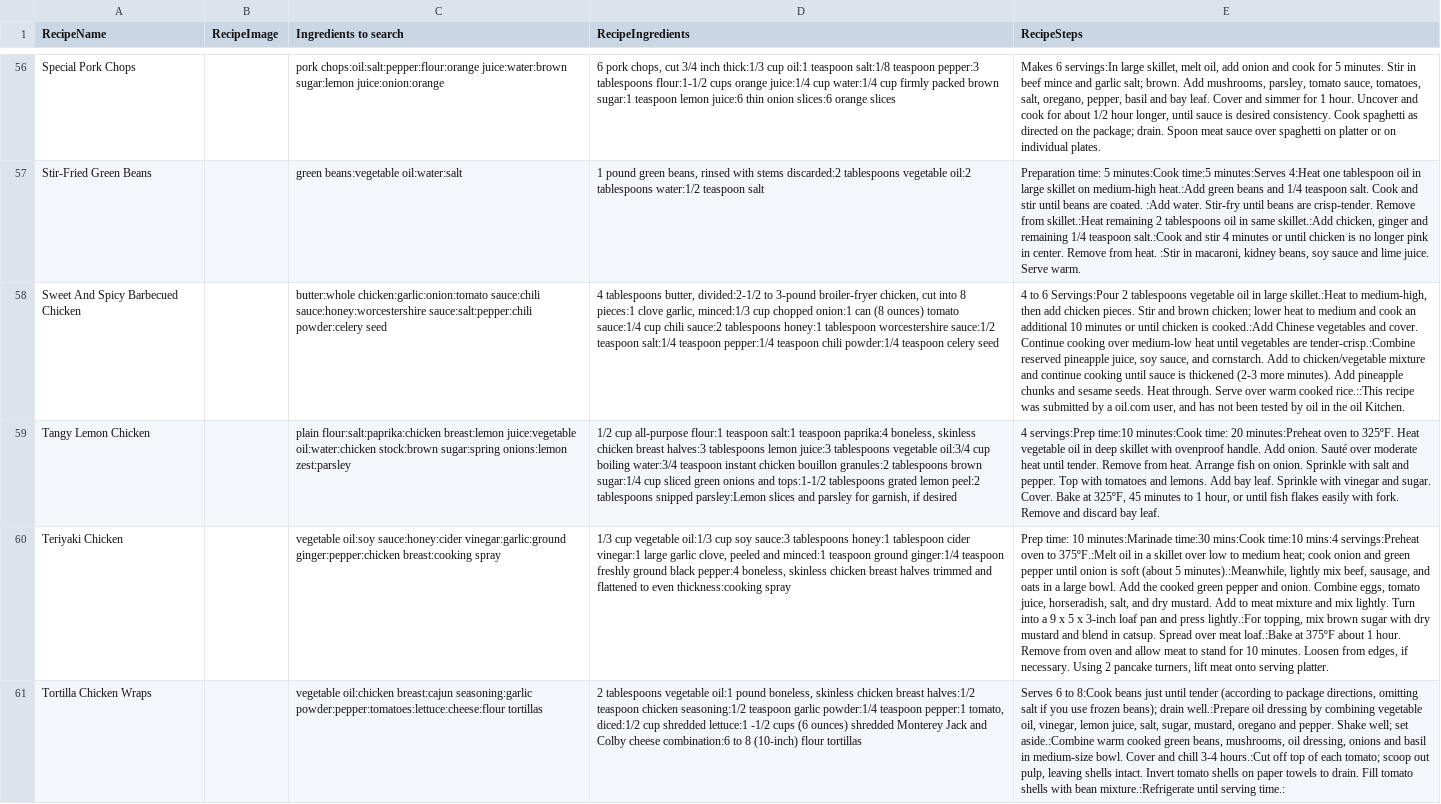
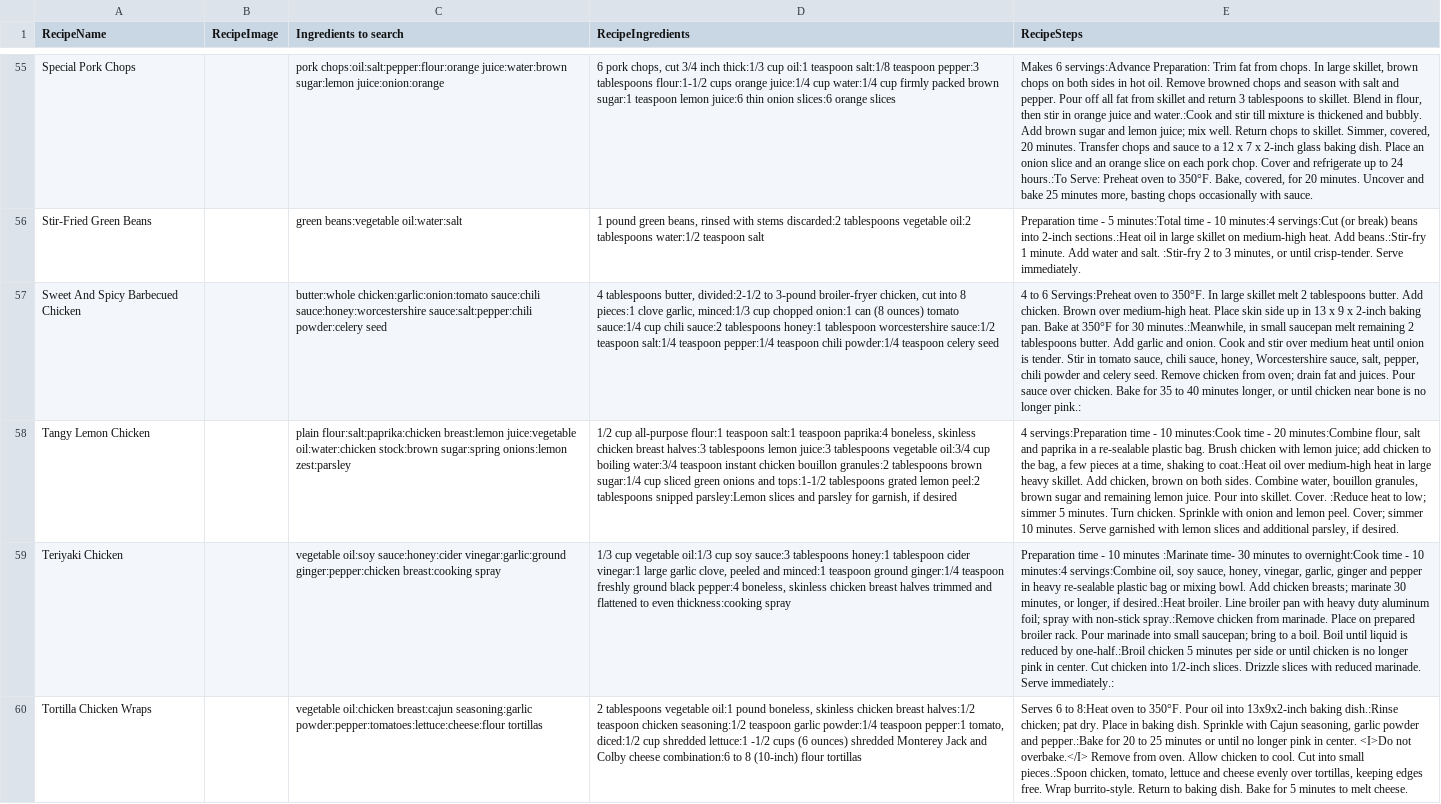
Before and after one commit to stevecrossin/What-Can-I-Cook-Android, a CSV file: app/src/main/res/raw/recipes.csv, drawn as a sheet; only a part is shown, gaps mark what is left out; addresses are those after the commit; the diff covers the shown part only; the diff names each change by its address in the sheet, - before the commit and + after, or states it on an @@ line.

Commit message:
Fix recipes.csv - ingredients and recipes were not matching

```diff
--- a/app/src/main/res/raw/recipes.csv
+++ b/app/src/main/res/raw/recipes.csv
-E55 (RecipeSteps): Makes 6 servings:In large skillet, melt oil, add onion and cook for 5 minutes. Stir in beef mince and garlic salt; brown. Add mushrooms, parsley, tomato sauce, tomatoes, salt, oregano, pepper, basil and bay leaf. Cover and simmer for 1 hour. Uncover and cook for about 1/2 hour longer, until sauce is desired consistency. Cook spaghetti as directed on the package; drain. Spoon meat sauce over spaghetti on platter or on individual plates.
+E55 (RecipeSteps): Makes 6 servings:Advance Preparation: Trim fat from chops. In large skillet, brown chops on both sides in hot oil. Remove browned chops and season with salt and pepper. Pour off all fat from skillet and return 3 tablespoons to skillet. Blend in flour, then stir in orange juice and water.:Cook and stir till mixture is thickened and bubbly. Add brown sugar and lemon juice; mix well. Return chops to skillet. Simmer, covered, 20 minutes. Transfer chops and sauce to a 12 x 7 x 2-inch glass baking dish. Place an onion slice and an orange slice on each pork chop. Cover and refrigerate up to 24 hours.:To Serve: Preheat oven to 350°F. Bake, covered, for 20 minutes. Uncover and bake 25 minutes more, basting chops occasionally with sauce.
-E56 (RecipeSteps): Preparation time: 5 minutes:Cook time:5 minutes:Serves 4:Heat one tablespoon oil in large skillet on medium-high heat.:Add green beans and 1/4 teaspoon salt. Cook and stir until beans are coated. :Add water. Stir-fry until beans are crisp-tender. Remove from skillet.:Heat remaining 2 tablespoons oil in same skillet.:Add chicken, ginger and remaining 1/4 teaspoon salt.:Cook and stir 4 minutes or until chicken is no longer pink in center. Remove from heat. :Stir in macaroni, kidney beans, soy sauce and lime juice. Serve warm.
+E56 (RecipeSteps): Preparation time - 5 minutes:Total time - 10 minutes:4 servings:Cut (or break) beans into 2-inch sections.:Heat oil in large skillet on medium-high heat. Add beans.:Stir-fry 1 minute. Add water and salt. :Stir-fry 2 to 3 minutes, or until crisp-tender. Serve immediately.
-E57 (RecipeSteps): …to 6 Servings:Pour 2 tablespoons vegetable oil in large skillet.:Heat to medium-high, then add chicken pieces. Stir and brown chicken; lower heat to medium and cook an additional 10 minutes or until chicken is cooked.:Add Chinese vegetables and cover. Continue cooking over medium-low heat until vegetables are tender-crisp.:Combine reserved pineapple juice, soy sauce, and cornstarch. Add to chicken/vegetable mixture and continue cooking until sauce is thickened (2-3 more minutes). Add pineapple chunks and sesame seeds. Heat through. Serve over warm cooked rice.::This recipe was submitted by a oil.com user, and has not been tested by oil in the oil Kitchen.
+E57 (RecipeSteps): …to 6 Servings:Preheat oven to 350°F. In large skillet melt 2 tablespoons butter. Add chicken. Brown over medium-high heat. Place skin side up in 13 x 9 x 2-inch baking pan. Bake at 350°F for 30 minutes.:Meanwhile, in small saucepan melt remaining 2 tablespoons butter. Add garlic and onion. Cook and stir over medium heat until onion is tender. Stir in tomato sauce, chili sauce, honey, Worcestershire sauce, salt, pepper, chili powder and celery seed. Remove chicken from oven; drain fat and juices. Pour sauce over chicken. Bake for 35 to 40 minutes longer, or until chicken near bone is no longer pink.:
-E58 (RecipeSteps): 4 servings:Prep time:10 minutes:Cook time: 20 minutes:Preheat oven to 325ºF. Heat vegetable oil in deep skillet with ovenproof handle. Add onion. Sauté over moderate heat until tender. Remove from heat. Arrange fish on onion. Sprinkle with salt and pepper. Top with tomatoes and lemons. Add bay leaf. Sprinkle with vinegar and sugar. Cover. Bake at 325ºF, 45 minutes to 1 hour, or until fish flakes easily with fork. Remove and discard bay leaf.
+E58 (RecipeSteps): 4 servings:Preparation time - 10 minutes:Cook time - 20 minutes:Combine flour, salt and paprika in a re-sealable plastic bag. Brush chicken with lemon juice; add chicken to the bag, a few pieces at a time, shaking to coat.:Heat oil over medium-high heat in large heavy skillet. Add chicken, brown on both sides. Combine water, bouillon granules, brown sugar and remaining lemon juice. Pour into skillet. Cover. :Reduce heat to low; simmer 5 minutes. Turn chicken. Sprinkle with onion and lemon peel. Cover; simmer 10 minutes. Serve garnished with lemon slices and additional parsley, if desired.
-E59 (RecipeSteps): Prep time: 10 minutes:Marinade time:30 mins:Cook time:10 mins:4 servings:Preheat oven to 375ºF.:Melt oil in a skillet over low to medium heat; cook onion and green pepper until onion is soft (about 5 minutes).:Meanwhile, lightly mix beef, sausage, and oats in a large bowl. Add the cooked green pepper and onion. Combine eggs, tomato juice, horseradish, salt, and dry mustard. Add to meat mixture and mix lightly. Turn into a 9 x 5 x 3-inch loaf pan and press lightly.:For topping, mix brown sugar with dry mustard and blend in catsup. Spread over meat loaf.:Bake at 375ºF about 1 hour. Remove from oven and allow meat to stand for 10 minutes. Loosen from edges, if necessary. Using 2 pancake turners, lift meat onto serving platter.
+E59 (RecipeSteps): Preparation time - 10 minutes :Marinate time- 30 minutes to overnight:Cook time - 10 minutes:4 servings:Combine oil, soy sauce, honey, vinegar, garlic, ginger and pepper in heavy re-sealable plastic bag or mixing bowl. Add chicken breasts; marinate 30 minutes, or longer, if desired.:Heat broiler. Line broiler pan with heavy duty aluminum foil; spray with non-stick spray.:Remove chicken from marinade. Place on prepared broiler rack. Pour marinade into small saucepan; bring to a boil. Boil until liquid is reduced by one-half.:Broil chicken 5 minutes per side or until chicken is no longer pink in center. Cut chicken into 1/2-inch slices. Drizzle slices with reduced marinade. Serve immediately.:
-E60 (RecipeSteps): …6 to 8:Cook beans just until tender (according to package directions, omitting salt if you use frozen beans); drain well.:Prepare oil dressing by combining vegetable oil, vinegar, lemon juice, salt, sugar, mustard, oregano and pepper. Shake well; set aside.:Combine warm cooked green beans, mushrooms, oil dressing, onions and basil in medium-size bowl. Cover and chill 3-4 hours.:Cut off top of each tomato; scoop out pulp, leaving shells intact. Invert tomato shells on paper towels to drain. Fill tomato shells with bean mixture.:Refrigerate until serving time.:
+E60 (RecipeSteps): …6 to 8:Heat oven to 350°F. Pour oil into 13x9x2-inch baking dish.:Rinse chicken; pat dry. Place in baking dish. Sprinkle with Cajun seasoning, garlic powder and pepper.:Bake for 20 to 25 minutes or until no longer pink in center. <I>Do not overbake.</I> Remove from oven. Allow chicken to cool. Cut into small pieces.:Spoon chicken, tomato, lettuce and cheese evenly over tortillas, keeping edges free. Wrap burrito-style. Return to baking dish. Bake for 5 minutes to melt cheese.
```
Also changed, not shown: 1 removed row and 70 edited cells elsewhere in this file.
